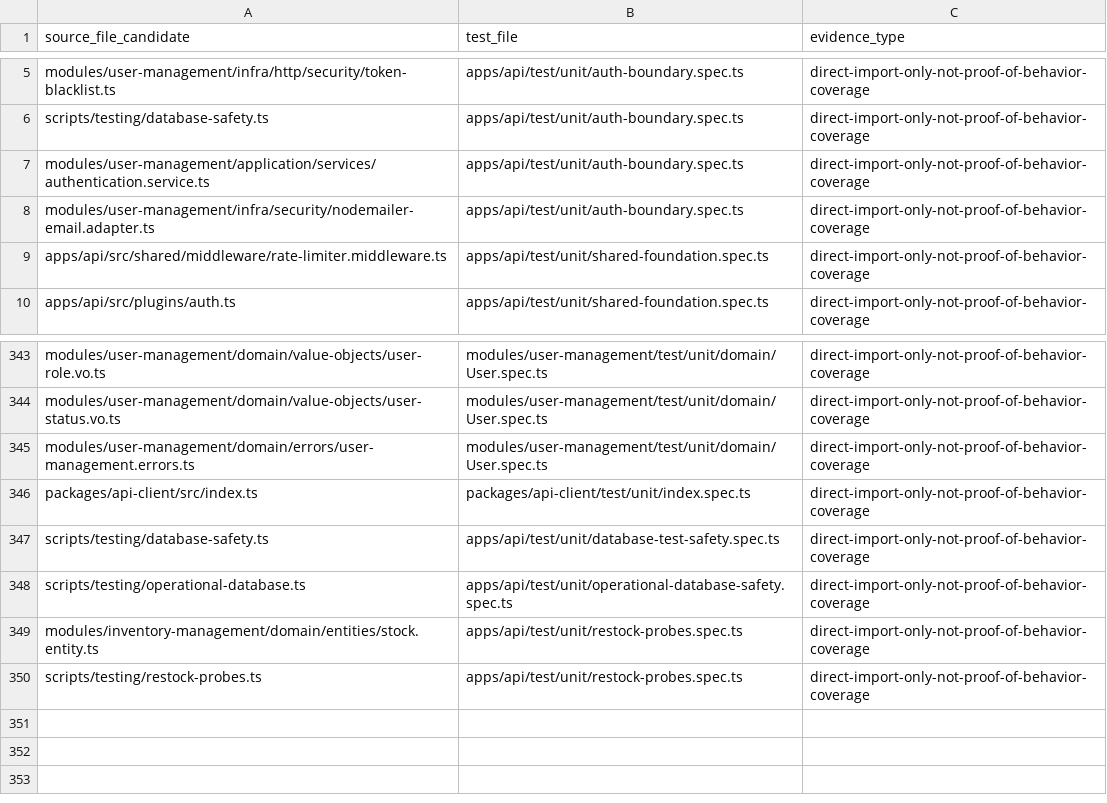
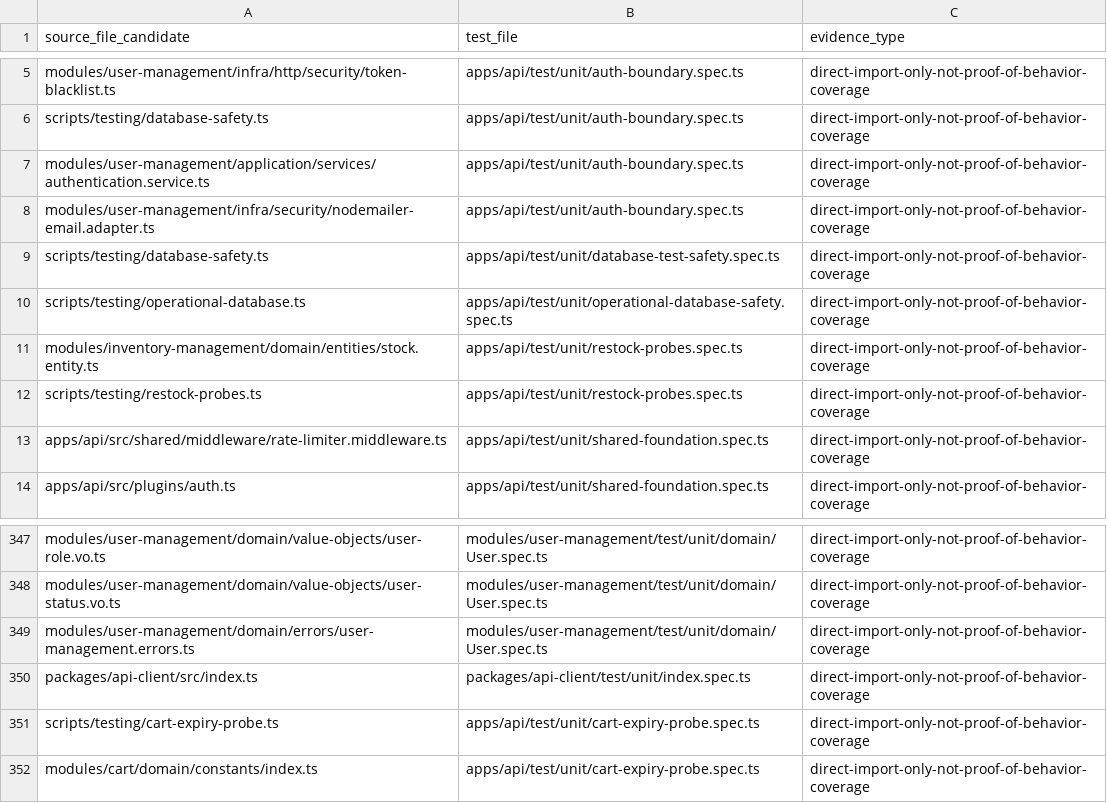
Before and after one commit to Tasheen2002/Enterprise-level-E-Commerce-application, a CSV file: docs/reviews/p00-source-test-candidates.csv, drawn as a sheet; only a part is shown, gaps mark what is left out.

```diff
--- a/docs/reviews/p00-source-test-candidates.csv
+++ b/docs/reviews/p00-source-test-candidates.csv
@@ -8,2 +8,6 @@
 "modules/user-management/infra/security/nodemailer-email.adapter.ts","apps/api/test/unit/auth-boundary.spec.ts","direct-import-only-not-proof-of-behavior-coverage"
+"scripts/testing/database-safety.ts","apps/api/test/unit/database-test-safety.spec.ts","direct-import-only-not-proof-of-behavior-coverage"
+"scripts/testing/operational-database.ts","apps/api/test/unit/operational-database-safety.spec.ts","direct-import-only-not-proof-of-behavior-coverage"
+"modules/inventory-management/domain/entities/stock.entity.ts","apps/api/test/unit/restock-probes.spec.ts","direct-import-only-not-proof-of-behavior-coverage"
+"scripts/testing/restock-probes.ts","apps/api/test/unit/restock-probes.spec.ts","direct-import-only-not-proof-of-behavior-coverage"
 "apps/api/src/shared/middleware/rate-limiter.middleware.ts","apps/api/test/unit/shared-foundation.spec.ts","direct-import-only-not-proof-of-behavior-coverage"
@@ -346,5 +350,3 @@
 "packages/api-client/src/index.ts","packages/api-client/test/unit/index.spec.ts","direct-import-only-not-proof-of-behavior-coverage"
-"scripts/testing/database-safety.ts","apps/api/test/unit/database-test-safety.spec.ts","direct-import-only-not-proof-of-behavior-coverage"
-"scripts/testing/operational-database.ts","apps/api/test/unit/operational-database-safety.spec.ts","direct-import-only-not-proof-of-behavior-coverage"
-"modules/inventory-management/domain/entities/stock.entity.ts","apps/api/test/unit/restock-probes.spec.ts","direct-import-only-not-proof-of-behavior-coverage"
-"scripts/testing/restock-probes.ts","apps/api/test/unit/restock-probes.spec.ts","direct-import-only-not-proof-of-behavior-coverage"
+"scripts/testing/cart-expiry-probe.ts","apps/api/test/unit/cart-expiry-probe.spec.ts","direct-import-only-not-proof-of-behavior-coverage"
+"modules/cart/domain/constants/index.ts","apps/api/test/unit/cart-expiry-probe.spec.ts","direct-import-only-not-proof-of-behavior-coverage"
```
Also changed, not shown: docs/reviews/backend-audit-register.csv, docs/reviews/backend-audit-test-matrix.csv, 13 other files.
